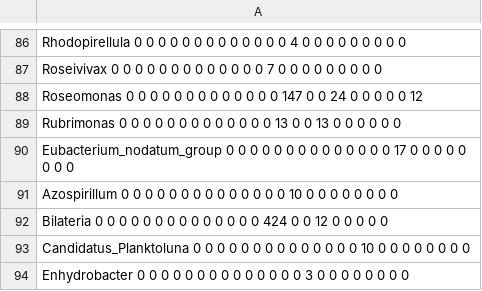
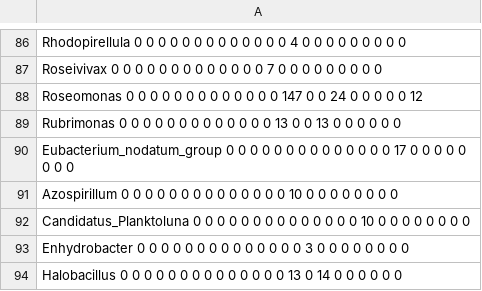
Before and after one commit to ostaizka/Wild_Captive_16S, a TSV file: Tables/countfiltered_APIB.tsv, drawn as a sheet; only a part is shown, gaps mark what is left out; the shorter side is filled out with more unchanged rows; the diff names each change by its address in the sheet, - before the commit and + after, or states it on an @@ line.

```diff
--- a/Tables/countfiltered_APIB.tsv
+++ b/Tables/countfiltered_APIB.tsv
-row 92: Bilateria 0 0 0 0 0 0 0 0 0 0 0 0 0 0 424 0 0 12 0 0 0 0 0
```
Also changed, not shown: Tables/countfiltered_VAHI.tsv, 3 other files.
